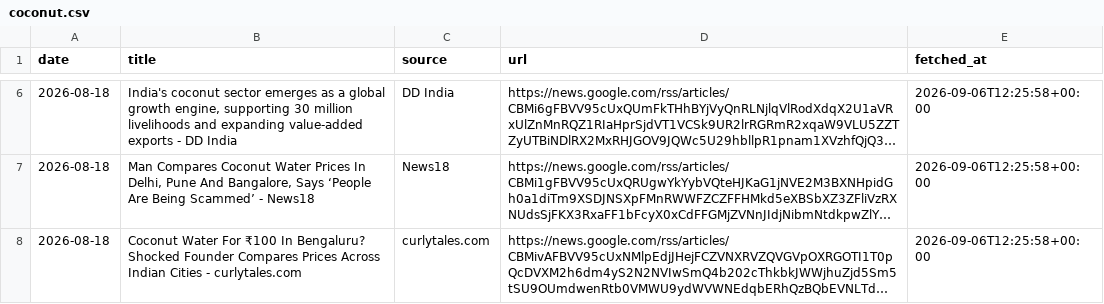
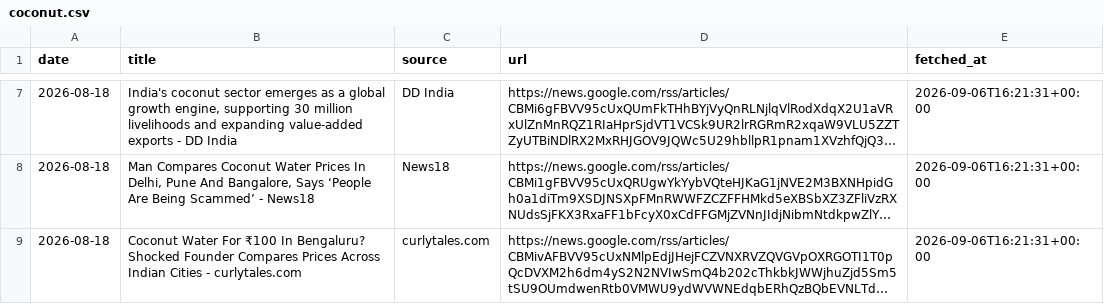
Before and after one commit to achuthpv/malabar-mandi-prices, a CSV file: data/news/coconut.csv, drawn as a sheet; only a part is shown, gaps mark what is left out; long unchanged cells end in …; addresses are those after the commit; the diff covers the shown part only; the diff names each change by its address in the sheet, - before the commit and + after, or states it on an @@ line.

```diff
--- a/data/news/coconut.csv
+++ b/data/news/coconut.csv
-E7:E9 (fetched_at): 2026-09-06T12:25:58+00:00
+E7:E9 (fetched_at): 2026-09-06T16:21:31+00:00
```
Also changed, not shown: 7 added rows, 6 removed rows and 9 edited cells elsewhere in this file, data/news/arecanut.csv, data/news/black-pepper.csv, 2 other files.
